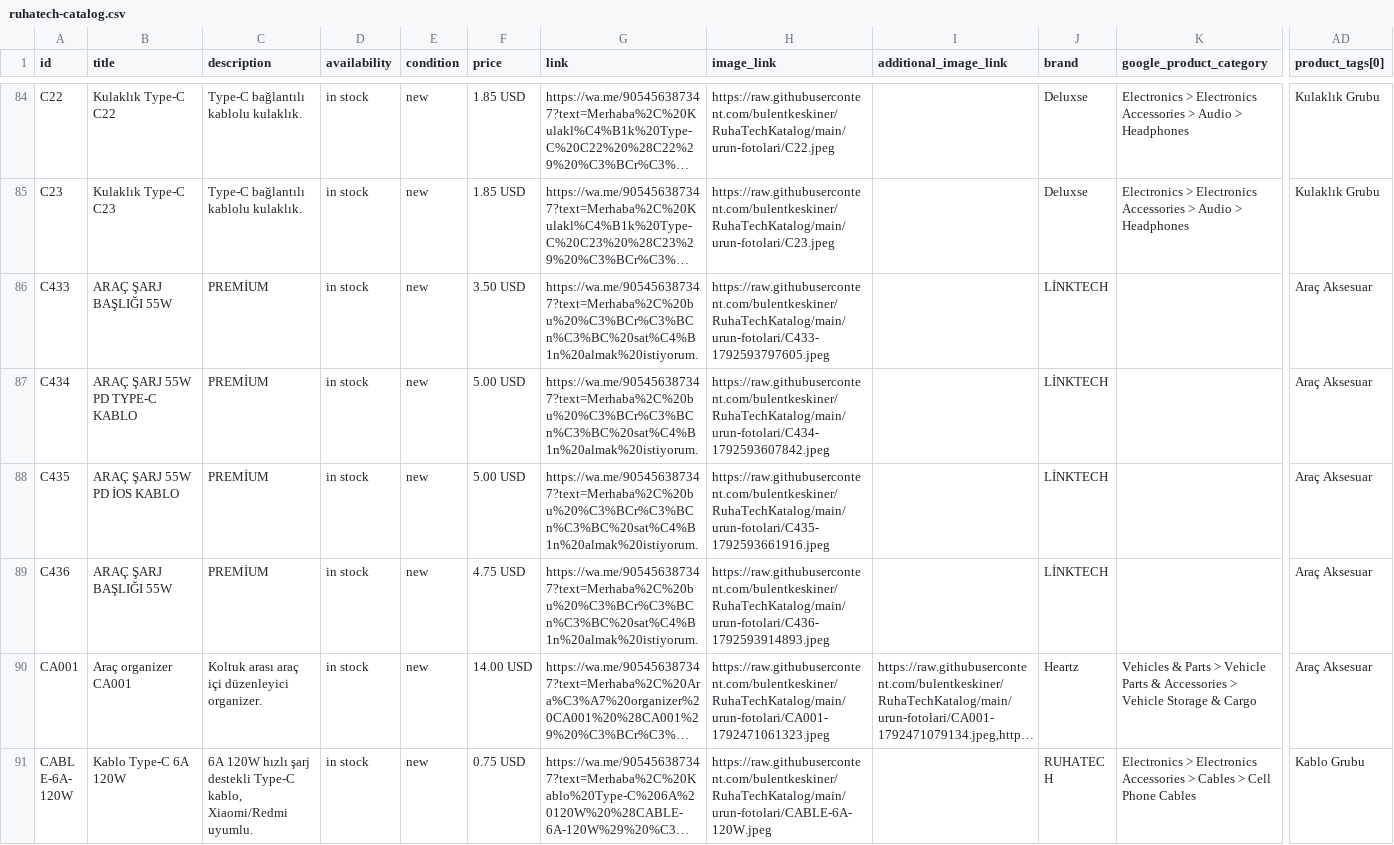
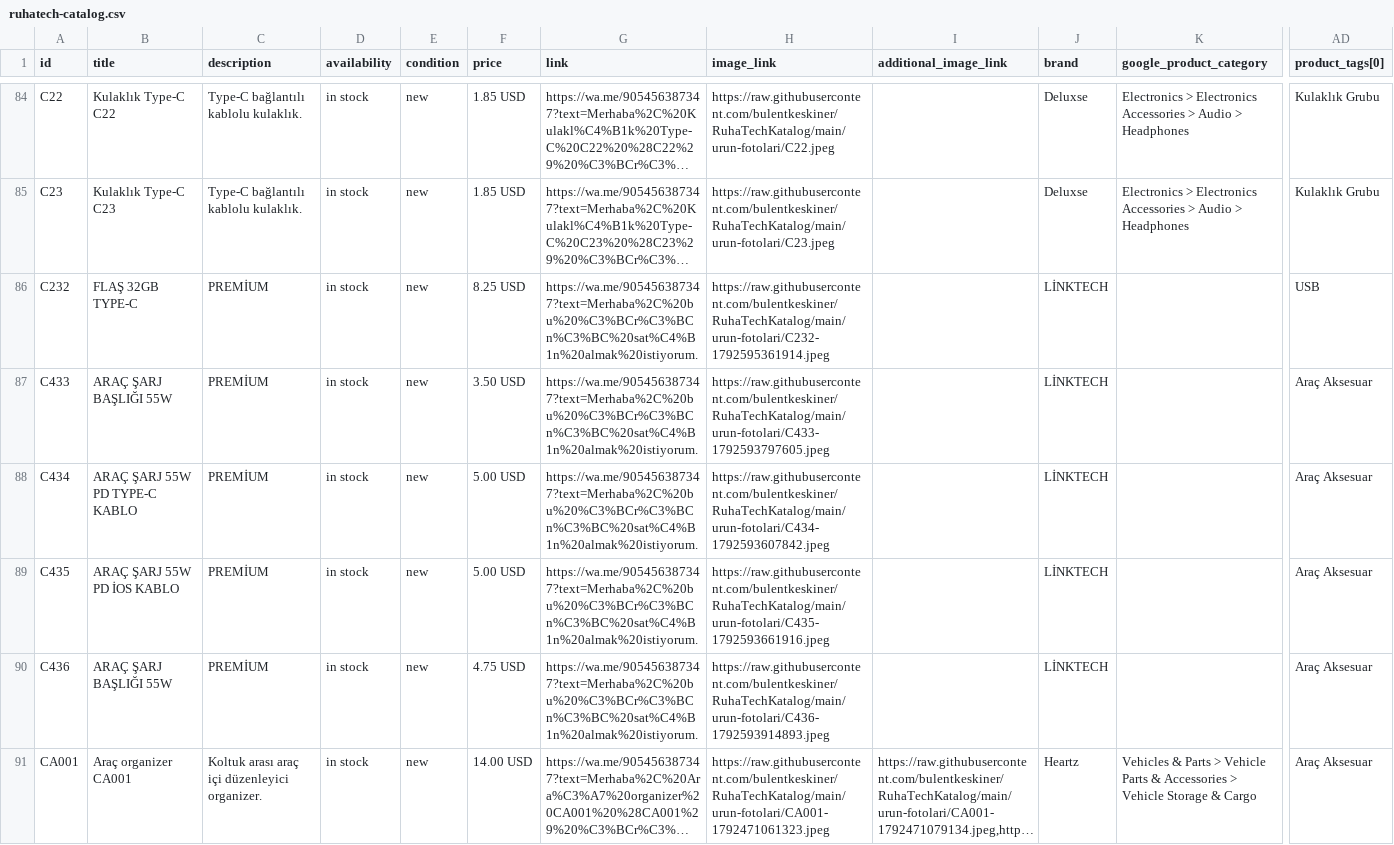
Before and after one commit to bulentkeskiner/RuhaTechKatalog, a CSV file: ruhatech-catalog.csv, drawn as a sheet; only a part is shown, gaps mark what is left out; the shorter side is filled out with more unchanged rows; long unchanged cells end in …; rows hold the shown columns only; the diff names each change by its address in the sheet, - before the commit and + after, or states it on an @@ line.

Commit message:
Katalog güncellendi (21.10.2026 18:09:55)

```diff
--- a/ruhatech-catalog.csv
+++ b/ruhatech-catalog.csv
+row 86: C232 | FLAŞ 32GB TYPE-C | PREMİUM | in stock | new | 8.25 USD | https://wa.me/905456387347?text=Merhaba%2C%20bu%20%C3%BCr%C3%BCn%C3%BC%20sat%C4%B1n%20almak%20istiyorum. | https://raw.githubusercontent.com/bulentkeskiner/RuhaTechKatalog/main/urun-fotolari/C232-1792595361914.jpeg |  | LİNKTECH |  | USB
```
